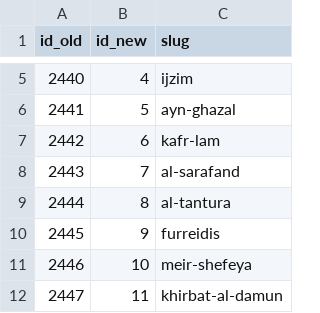
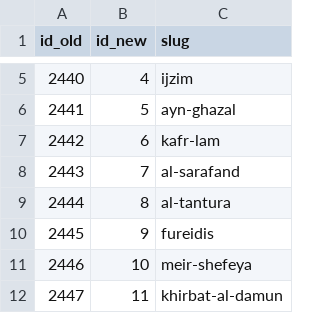
Before and after one commit to bothness/pom-next, a CSV file: static/data/redirects.csv, drawn as a sheet; only a part is shown, gaps mark what is left out.

```diff
--- a/static/data/redirects.csv
+++ b/static/data/redirects.csv
@@ -9,3 +9,3 @@ id_old,id_new,slug
 2444,8,al-tantura
-2445,9,furreidis
+2445,9,fureidis
 2446,10,meir-shefeya
```
Also changed, not shown: raw-data/locs.csv, 7 other files.
